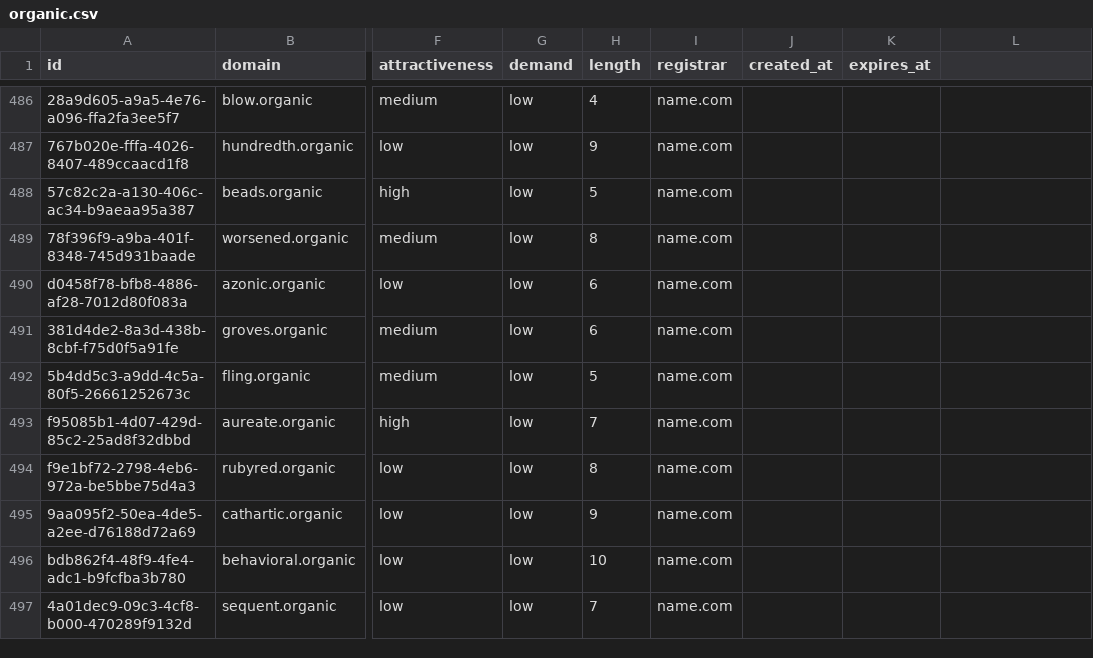
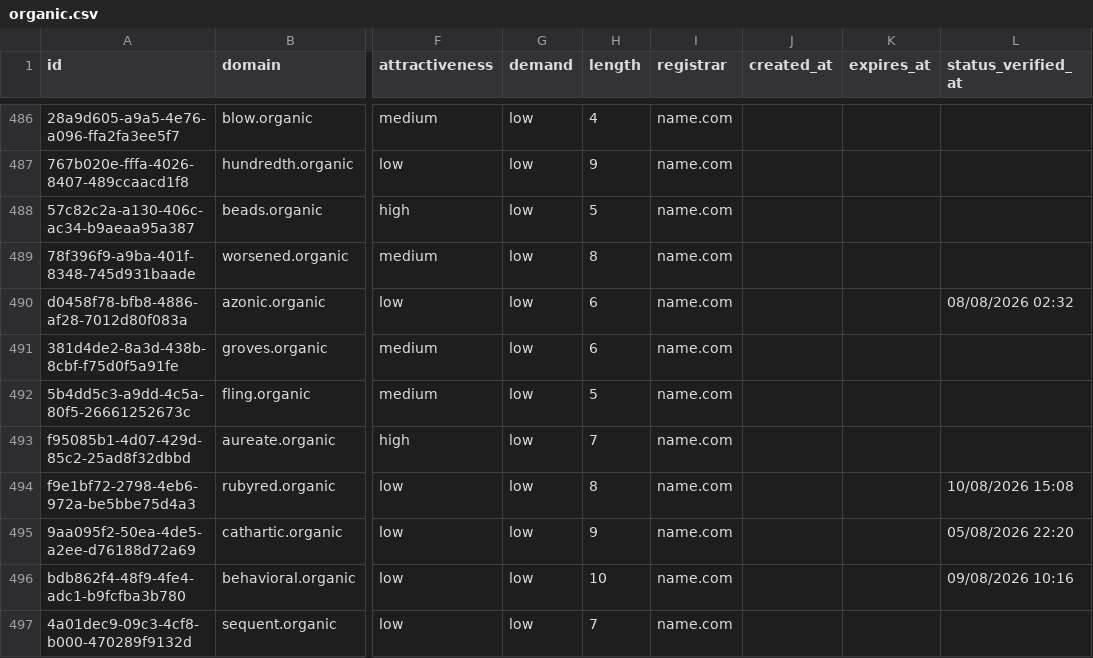
Before and after one commit to UniqueDomains/organic-oneword-domains, a CSV file: organic.csv, drawn as a sheet; only a part is shown, gaps mark what is left out; the diff covers the shown part only; the diff names each change by its address in the sheet, - before the commit and + after, or states it on an @@ line.

```diff
--- a/organic.csv
+++ b/organic.csv
-L1: (empty)
+L1: status_verified_at
-L490 (status_verified_at): (empty)
+L490 (status_verified_at): 08/08/2026 02:32
-L494 (status_verified_at): (empty)
+L494 (status_verified_at): 10/08/2026 15:08
-L495 (status_verified_at): (empty)
+L495 (status_verified_at): 05/08/2026 22:20
-L496 (status_verified_at): (empty)
+L496 (status_verified_at): 09/08/2026 10:16
```
Also changed, not shown: 131 edited cells elsewhere in this file, 6 other files.
